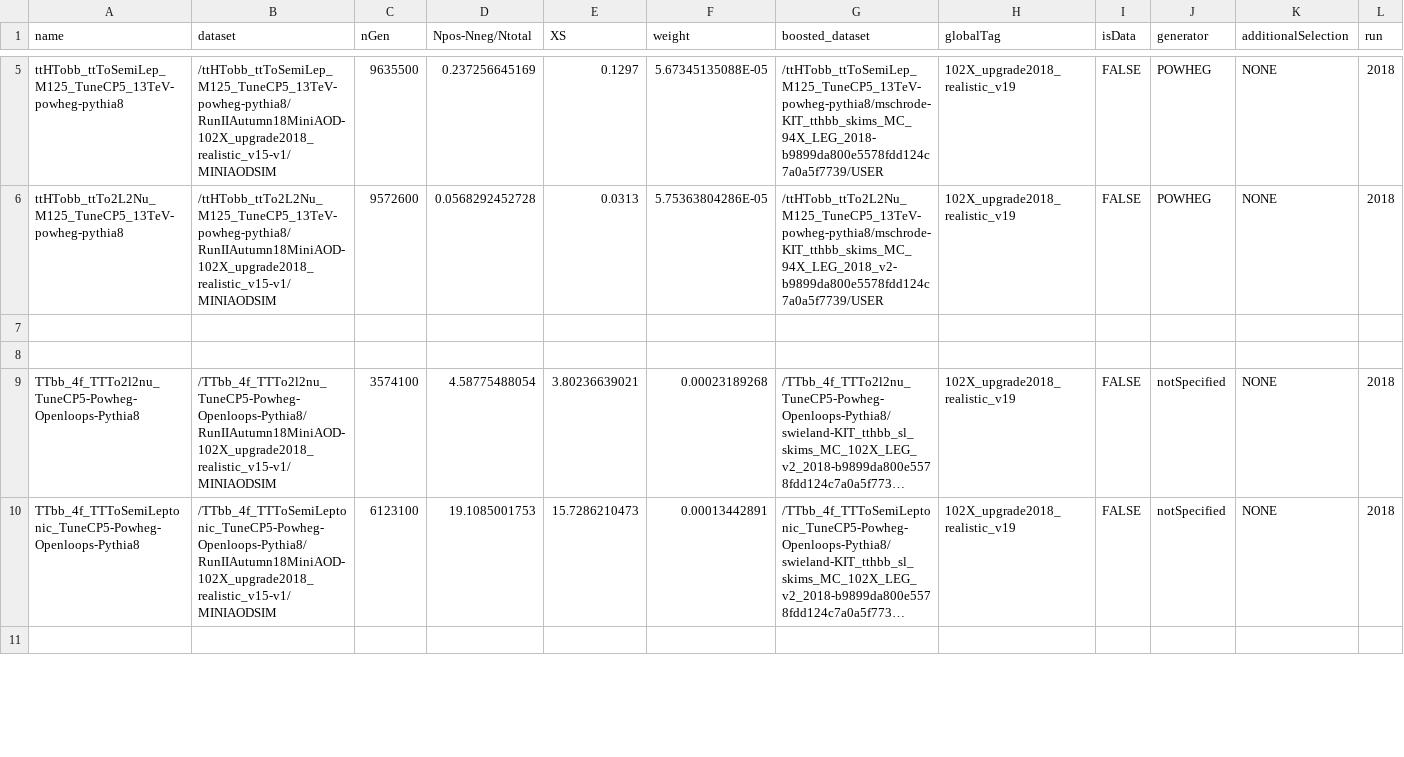
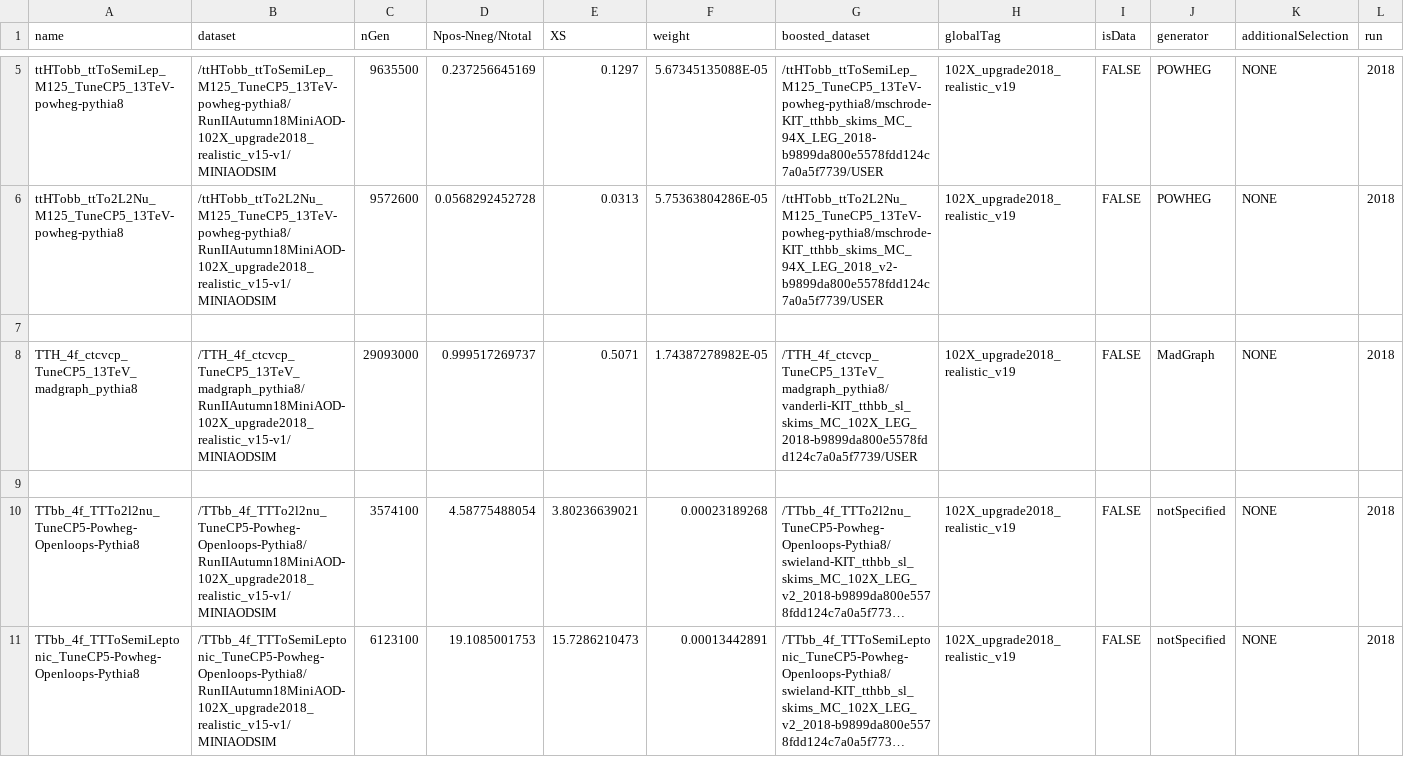
Before and after one commit to cms-ttH/BoostedTTH, a CSV file: crab/ttH_legacy_samples_2018.csv, drawn as a sheet; only a part is shown, gaps mark what is left out; the shorter side is filled out with more unchanged rows; long unchanged cells end in …; the diff covers the shown part only.

Commit message:
update on samplelists and correct JER splittings

```diff
--- a/crab/ttH_legacy_samples_2018.csv
+++ b/crab/ttH_legacy_samples_2018.csv
@@ -7,2 +7,3 @@ ttHTobb_ttTo2L2Nu_M125_TuneCP5_13TeV-powheg-pythia8,/ttHTobb_ttTo2L2Nu_M125_Tune
 ,,,,,,,,,,,
+TTH_4f_ctcvcp_TuneCP5_13TeV_madgraph_pythia8,/TTH_4f_ctcvcp_TuneCP5_13TeV_madgraph_pythia8/RunIIAutumn18MiniAOD-102X_upgrade2018_realistic_v15-v1/MINIAODSIM,29093000,0.999517269737,0.5071,1.74387278982E-05,/TTH_4f_ctcvcp_TuneCP5_13TeV_madgraph_pythia8/vanderli-KIT_tthbb_sl_skims_MC_102X_LEG_2018-b9899da800e5578fdd124c7a0a5f7739/USER,102X_upgrade2018_realistic_v19,FALSE,MadGraph,NONE,2018
 ,,,,,,,,,,,
```
Also changed, not shown: 1 added row and 11 edited cells elsewhere in this file, crab/ttH_legacy_samples_2016.csv, crab/ttH_legacy_samples_2017.csv, 1 other file.
